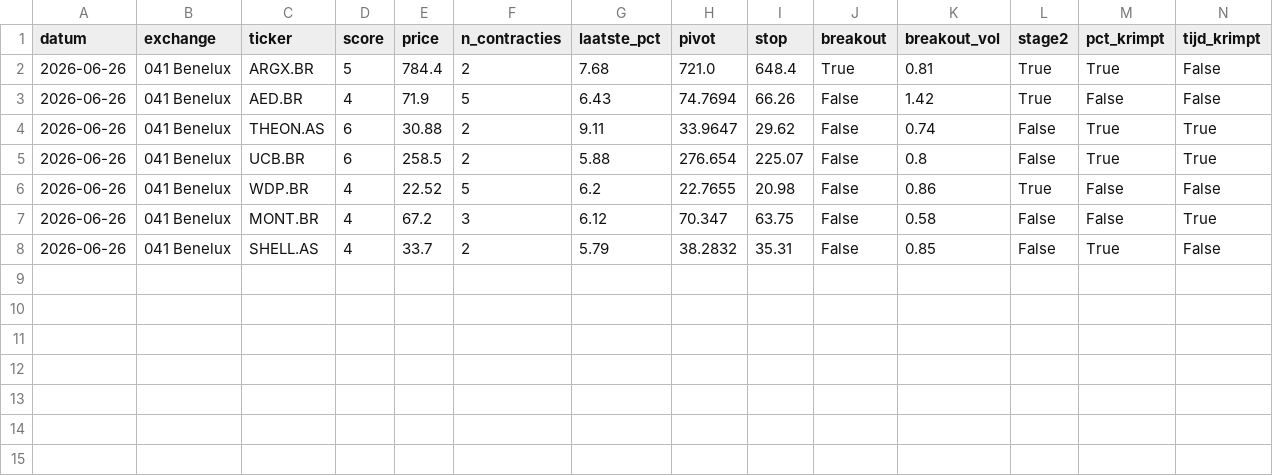
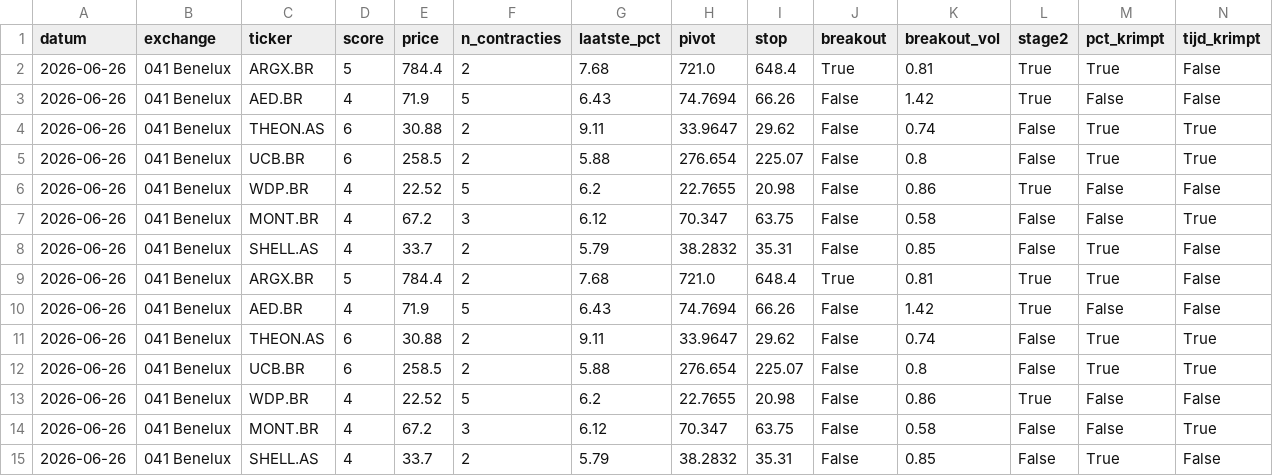
Before and after one commit to Ronnyvdb2000/Fantasie, a CSV file: vcp_signalen_041_2026-06-26.csv, drawn as a sheet; only a part is shown; rows hold the shown columns only; the diff names each change by its address in the sheet, - before the commit and + after, or states it on an @@ line.

```diff
--- a/vcp_signalen_041_2026-06-26.csv
+++ b/vcp_signalen_041_2026-06-26.csv
+row 9: 2026-06-26 | 041 Benelux | ARGX.BR | 5 | 784.4 | 2 | 7.68 | 721.0 | 648.4 | True | 0.81 | True | True | False
+row 10: 2026-06-26 | 041 Benelux | AED.BR | 4 | 71.9 | 5 | 6.43 | 74.7694 | 66.26 | False | 1.42 | True | False | False
+row 11: 2026-06-26 | 041 Benelux | THEON.AS | 6 | 30.88 | 2 | 9.11 | 33.9647 | 29.62 | False | 0.74 | False | True | True
+row 12: 2026-06-26 | 041 Benelux | UCB.BR | 6 | 258.5 | 2 | 5.88 | 276.654 | 225.07 | False | 0.8 | False | True | True
+row 13: 2026-06-26 | 041 Benelux | WDP.BR | 4 | 22.52 | 5 | 6.2 | 22.7655 | 20.98 | False | 0.86 | True | False | False
+row 14: 2026-06-26 | 041 Benelux | MONT.BR | 4 | 67.2 | 3 | 6.12 | 70.347 | 63.75 | False | 0.58 | False | False | True
+row 15: 2026-06-26 | 041 Benelux | SHELL.AS | 4 | 33.7 | 2 | 5.79 | 38.2832 | 35.31 | False | 0.85 | False | True | False
```
Also changed, not shown: vcp_signalen_042_2026-06-26.csv, vcp_signalen_044_2026-06-26.csv, 5 other files.
